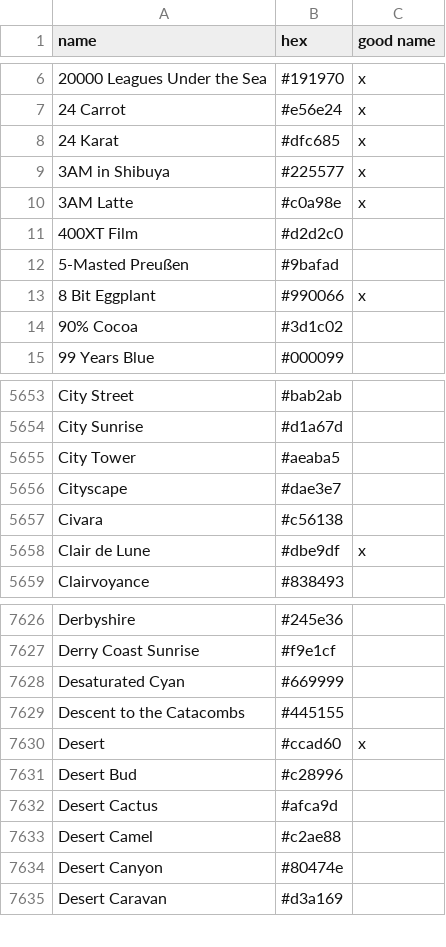
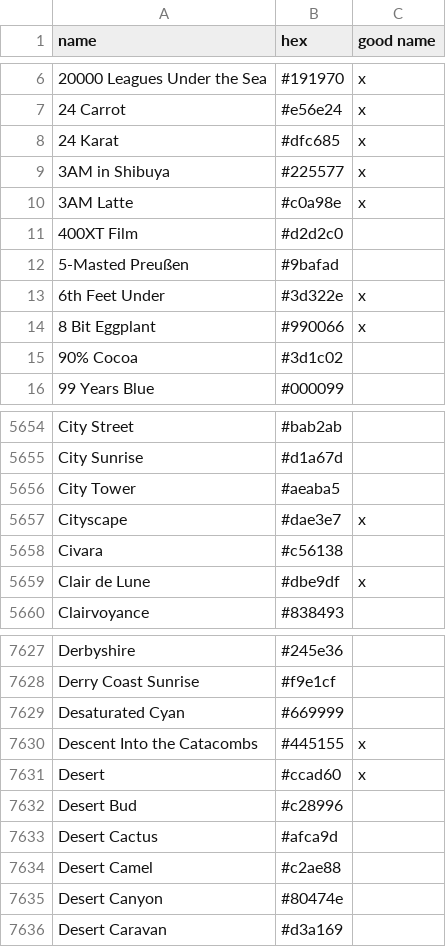
Before and after one commit to meodai/color-names, a CSV file: src/colornames.csv, drawn as a sheet; only a part is shown, gaps mark what is left out.

Commit message:
feat(colors): add new own creations

```diff
--- a/src/colornames.csv
+++ b/src/colornames.csv
@@ -12,2 +12,3 @@ name,hex,good name
 5-Masted Preußen,#9bafad,
+6th Feet Under,#3d322e,x
 8 Bit Eggplant,#990066,x
@@ -5655,3 +5656,3 @@ City Sunrise,#d1a67d,
 City Tower,#aeaba5,
-Cityscape,#dae3e7,
+Cityscape,#dae3e7,x
 Civara,#c56138,
@@ -7628,3 +7629,3 @@ Derry Coast Sunrise,#f9e1cf,
 Desaturated Cyan,#669999,
-Descent to the Catacombs,#445155,
+Descent Into the Catacombs,#445155,x
 Desert,#ccad60,x
```
